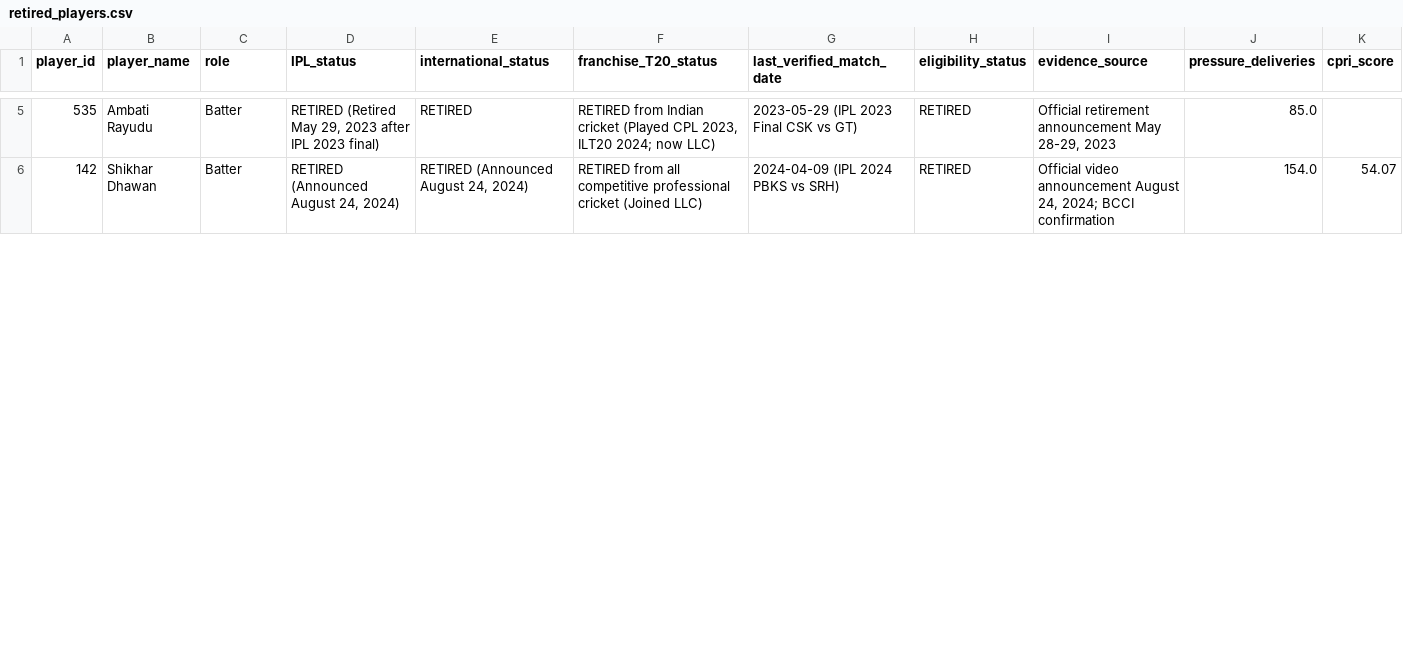
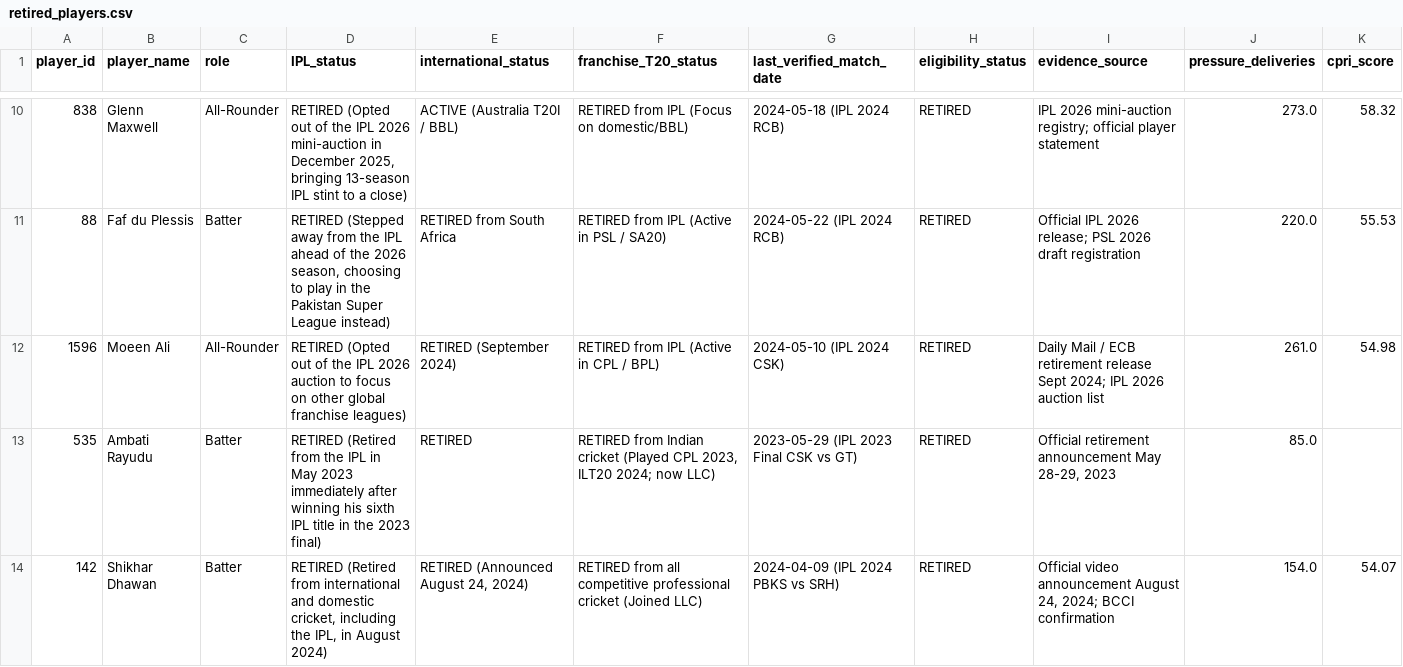
Before and after one commit to CodePraneesh/SuperRR, a CSV file: output/eligibility/retired_players.csv, drawn as a sheet; only a part is shown, gaps mark what is left out; addresses are those after the commit; rows hold the shown columns only; the diff covers the shown part only; the diff names each change by its address in the sheet, - before the commit and + after, or states it on an @@ line.

Commit message:
feat(eligibility): remove 17 confirmed retired IPL players from active rankings and update registry

```diff
--- a/output/eligibility/retired_players.csv
+++ b/output/eligibility/retired_players.csv
+row 10: 838 | Glenn Maxwell | All-Rounder | RETIRED (Opted out of the IPL 2026 mini-auction in December 2025, bringing 13-season IPL stint to a close) | ACTIVE (Australia T20I / BBL) | RETIRED from IPL (Focus on domestic/BBL) | 2024-05-18 (IPL 2024 RCB) | RETIRED | IPL 2026 mini-auction registry; official player statement | 273.0 | 58.32
+row 11: 88 | Faf du Plessis | Batter | RETIRED (Stepped away from the IPL ahead of the 2026 season, choosing to play in the Pakistan Super League instead) | RETIRED from South Africa | RETIRED from IPL (Active in PSL / SA20) | 2024-05-22 (IPL 2024 RCB) | RETIRED | Official IPL 2026 release; PSL 2026 draft registration | 220.0 | 55.53
+row 12: 1596 | Moeen Ali | All-Rounder | RETIRED (Opted out of the IPL 2026 auction to focus on other global franchise leagues) | RETIRED (September 2024) | RETIRED from IPL (Active in CPL / BPL) | 2024-05-10 (IPL 2024 CSK) | RETIRED | Daily Mail / ECB retirement release Sept 2024; IPL 2026 auction list | 261.0 | 54.98
-D13 (IPL_status): RETIRED (Retired May 29, 2023 after IPL 2023 final)
+D13 (IPL_status): RETIRED (Retired from the IPL in May 2023 immediately after winning his sixth IPL title in the 2023 final)
-D14 (IPL_status): RETIRED (Announced August 24, 2024)
+D14 (IPL_status): RETIRED (Retired from international and domestic cricket, including the IPL, in August 2024)
```
Also changed, not shown: 8 added rows and 3 edited cells elsewhere in this file, data/player_eligibility_registry.csv, output/eligibility/active_batters_rankings.csv, 11 other files.
